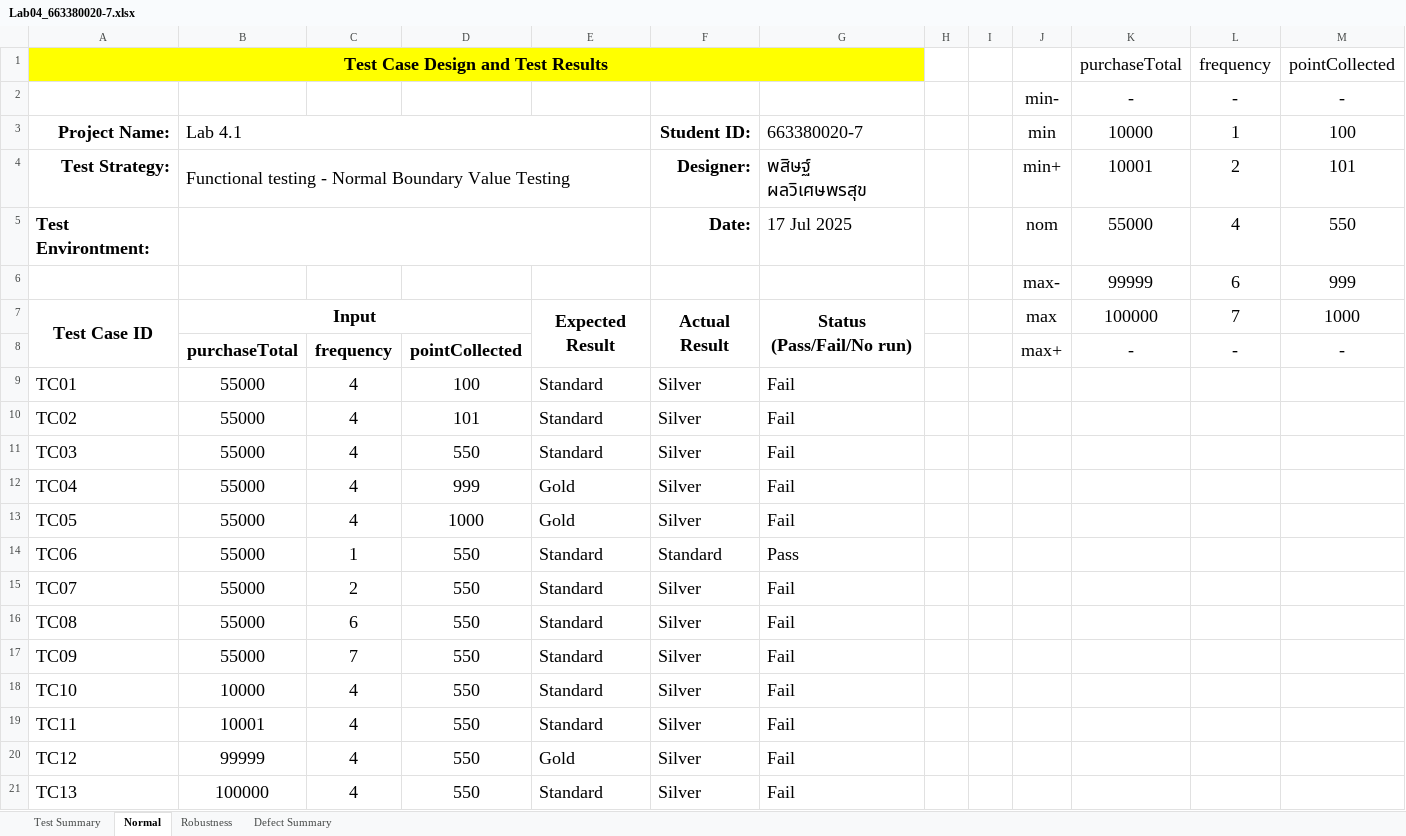
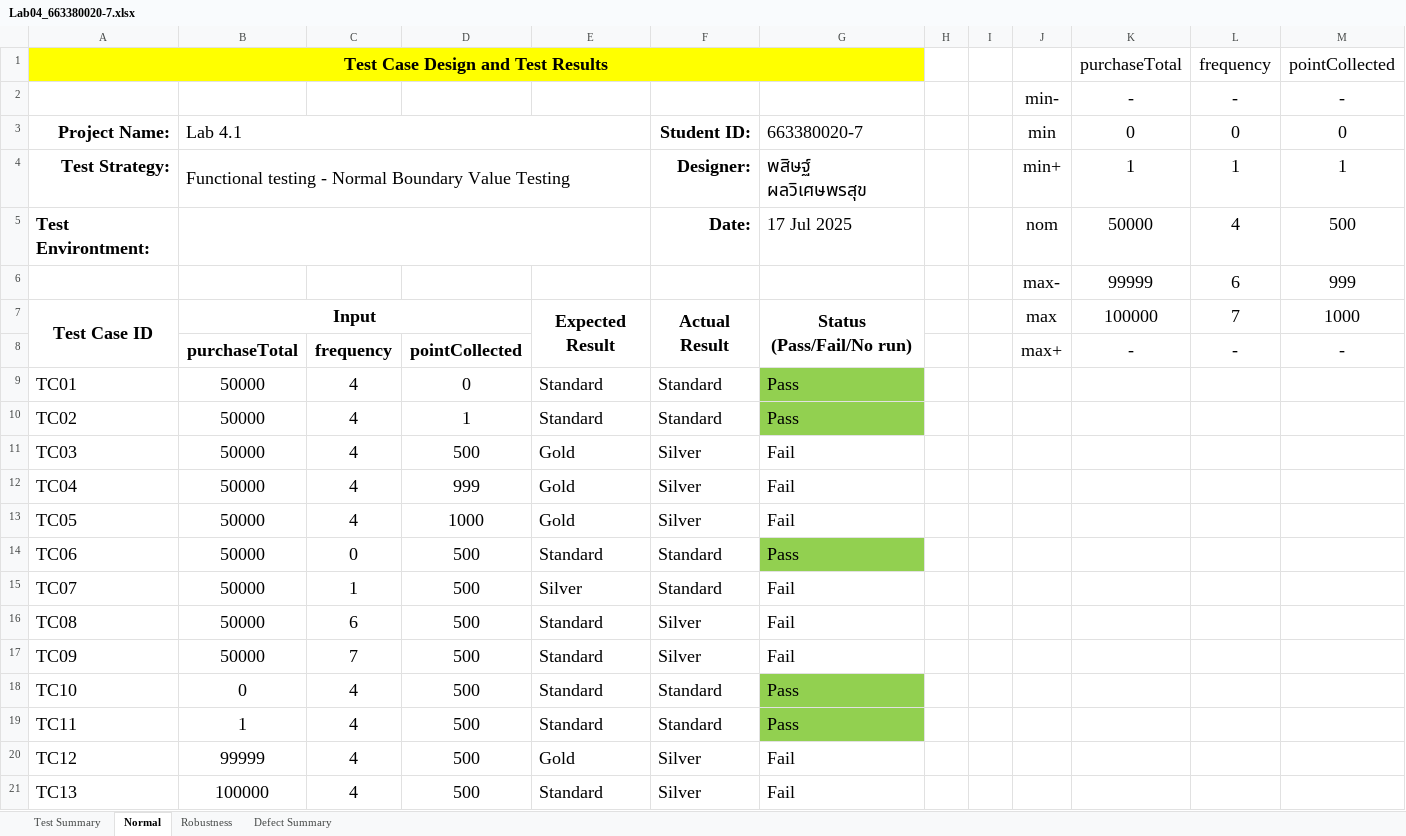
Before and after one commit to pasitgut/CP353201_SQA, an Excel workbook: Lab04_663380020-7.xlsx, sheet Normal, drawn as a sheet; values as stored, in another font and other column widths than the file's, no borders; charts and pictures not drawn; the diff names each change by its address in the sheet, - before the commit and + after, or states it on an @@ line.

```diff
--- a/Lab04_663380020-7.xlsx (sheet Normal)
+++ b/Lab04_663380020-7.xlsx (sheet Normal)
-K3: 10000
+K3: 0
-L3: 1
+L3: 0
-M3: 100
+M3: 0
-K4: 10001
+K4: 1
-L4: 2
+L4: 1
-M4: 101
+M4: 1
-K5: 55000
+K5: 50000
-M5: 550
+M5: 500
-B9:B17: 55000
+B9:B17: 50000
-D9: 100
+D9: 0
-F9:F10: Silver
+F9:F10: Standard
-G9:G10: Fail
+G9:G10: Pass
-G9:G10 fill: none
+G9:G10 fill: #92D050
-D10: 101
+D10: 1
-D11: 550
+D11: 500
-E11: Standard
+E11: Gold
-C14: 1
+C14: 0
-D14:D21: 550
+D14:D21: 500
-G14 fill: none
+G14 fill: #92D050
-C15: 2
+C15: 1
-E15: Standard
+E15: Silver
-F15: Silver
+F15: Standard
-B18: 10000
+B18: 0
-F18:F19: Silver
+F18:F19: Standard
-G18:G19: Fail
+G18:G19: Pass
-G18:G19 fill: none
+G18:G19 fill: #92D050
-B19: 10001
+B19: 1
```
Also changed, not shown: sheet Robustness, sheet Defect Summary, sheet Test Summary, formulas that keep their value, 43 other files.
